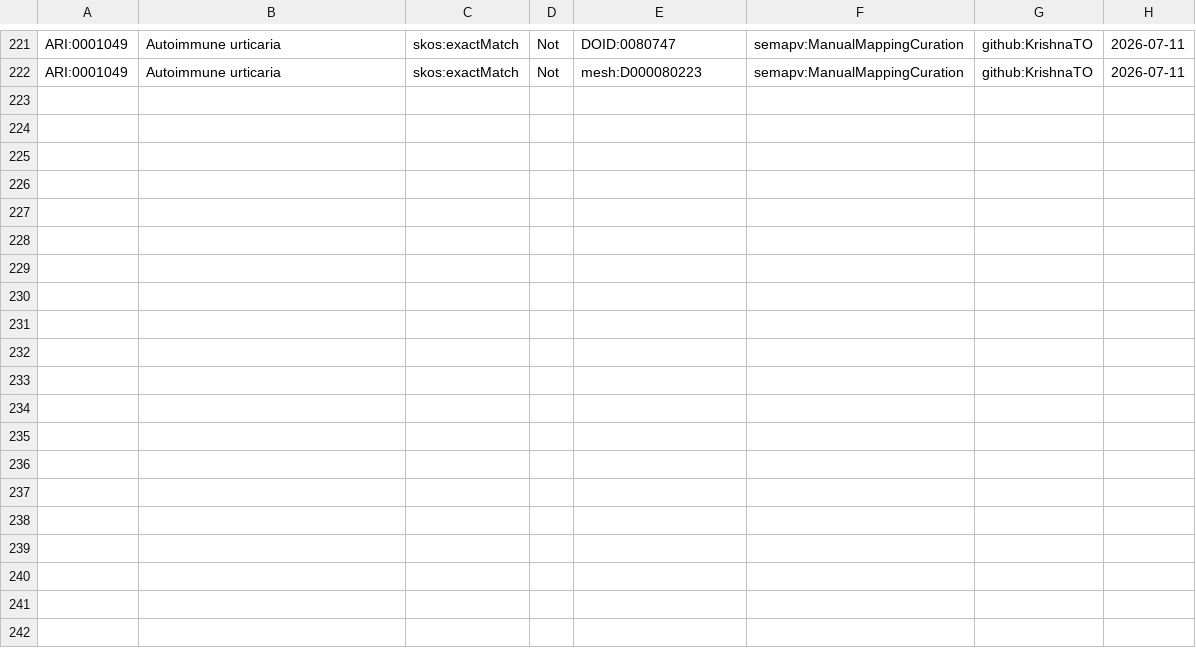
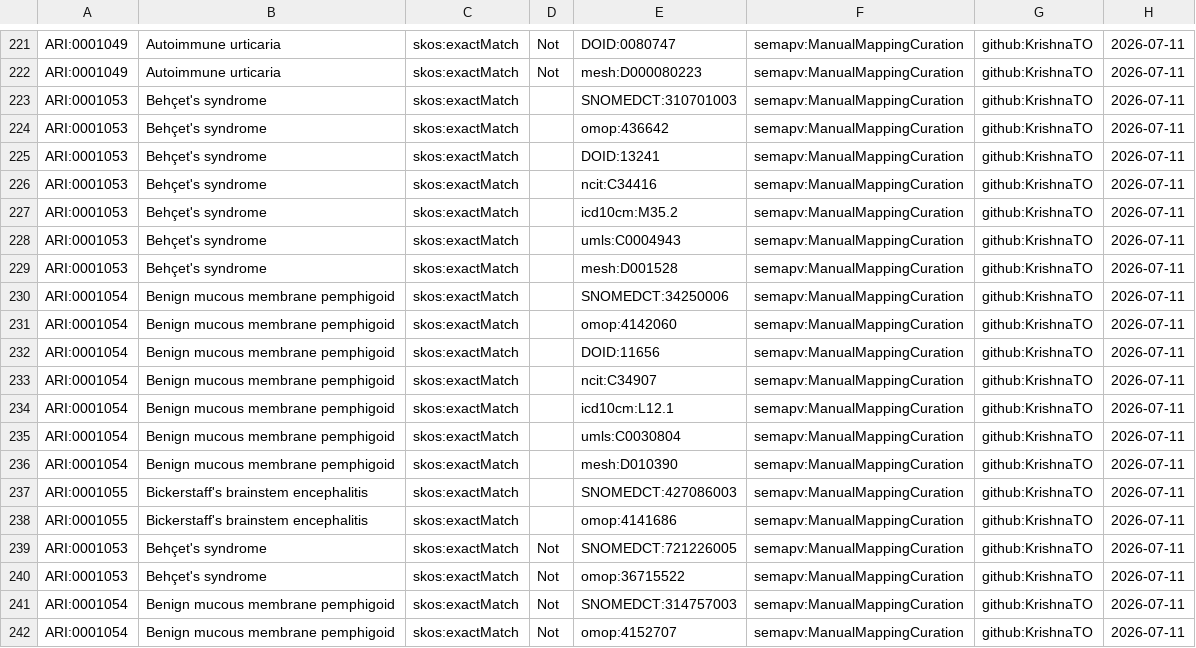
Before and after one commit to KrishnaTO/ARI, a TSV file: mappings/ari.sssom.tsv, drawn as a sheet; only a part is shown, gaps mark what is left out; the diff names each change by its address in the sheet, - before the commit and + after, or states it on an @@ line.

Commit message:
Cross-reference mappings (mappings review)

```diff
--- a/mappings/ari.sssom.tsv
+++ b/mappings/ari.sssom.tsv
+row 223: ARI:0001053 | Behçet's syndrome | skos:exactMatch |  | SNOMEDCT:310701003 | semapv:ManualMappingCuration | github:KrishnaTO | 2026-07-11
+row 224: ARI:0001053 | Behçet's syndrome | skos:exactMatch |  | omop:436642 | semapv:ManualMappingCuration | github:KrishnaTO | 2026-07-11
+row 225: ARI:0001053 | Behçet's syndrome | skos:exactMatch |  | DOID:13241 | semapv:ManualMappingCuration | github:KrishnaTO | 2026-07-11
+row 226: ARI:0001053 | Behçet's syndrome | skos:exactMatch |  | ncit:C34416 | semapv:ManualMappingCuration | github:KrishnaTO | 2026-07-11
+row 227: ARI:0001053 | Behçet's syndrome | skos:exactMatch |  | icd10cm:M35.2 | semapv:ManualMappingCuration | github:KrishnaTO | 2026-07-11
+row 228: ARI:0001053 | Behçet's syndrome | skos:exactMatch |  | umls:C0004943 | semapv:ManualMappingCuration | github:KrishnaTO | 2026-07-11
+row 229: ARI:0001053 | Behçet's syndrome | skos:exactMatch |  | mesh:D001528 | semapv:ManualMappingCuration | github:KrishnaTO | 2026-07-11
+row 230: ARI:0001054 | Benign mucous membrane pemphigoid | skos:exactMatch |  | SNOMEDCT:34250006 | semapv:ManualMappingCuration | github:KrishnaTO | 2026-07-11
+row 231: ARI:0001054 | Benign mucous membrane pemphigoid | skos:exactMatch |  | omop:4142060 | semapv:ManualMappingCuration | github:KrishnaTO | 2026-07-11
+row 232: ARI:0001054 | Benign mucous membrane pemphigoid | skos:exactMatch |  | DOID:11656 | semapv:ManualMappingCuration | github:KrishnaTO | 2026-07-11
+row 233: ARI:0001054 | Benign mucous membrane pemphigoid | skos:exactMatch |  | ncit:C34907 | semapv:ManualMappingCuration | github:KrishnaTO | 2026-07-11
+row 234: ARI:0001054 | Benign mucous membrane pemphigoid | skos:exactMatch |  | icd10cm:L12.1 | semapv:ManualMappingCuration | github:KrishnaTO | 2026-07-11
+row 235: ARI:0001054 | Benign mucous membrane pemphigoid | skos:exactMatch |  | umls:C0030804 | semapv:ManualMappingCuration | github:KrishnaTO | 2026-07-11
+row 236: ARI:0001054 | Benign mucous membrane pemphigoid | skos:exactMatch |  | mesh:D010390 | semapv:ManualMappingCuration | github:KrishnaTO | 2026-07-11
+row 237: ARI:0001055 | Bickerstaff's brainstem encephalitis | skos:exactMatch |  | SNOMEDCT:427086003 | semapv:ManualMappingCuration | github:KrishnaTO | 2026-07-11
+row 238: ARI:0001055 | Bickerstaff's brainstem encephalitis | skos:exactMatch |  | omop:4141686 | semapv:ManualMappingCuration | github:KrishnaTO | 2026-07-11
+row 239: ARI:0001053 | Behçet's syndrome | skos:exactMatch | Not | SNOMEDCT:721226005 | semapv:ManualMappingCuration | github:KrishnaTO | 2026-07-11
+row 240: ARI:0001053 | Behçet's syndrome | skos:exactMatch | Not | omop:36715522 | semapv:ManualMappingCuration | github:KrishnaTO | 2026-07-11
+row 241: ARI:0001054 | Benign mucous membrane pemphigoid | skos:exactMatch | Not | SNOMEDCT:314757003 | semapv:ManualMappingCuration | github:KrishnaTO | 2026-07-11
+row 242: ARI:0001054 | Benign mucous membrane pemphigoid | skos:exactMatch | Not | omop:4152707 | semapv:ManualMappingCuration | github:KrishnaTO | 2026-07-11
```
